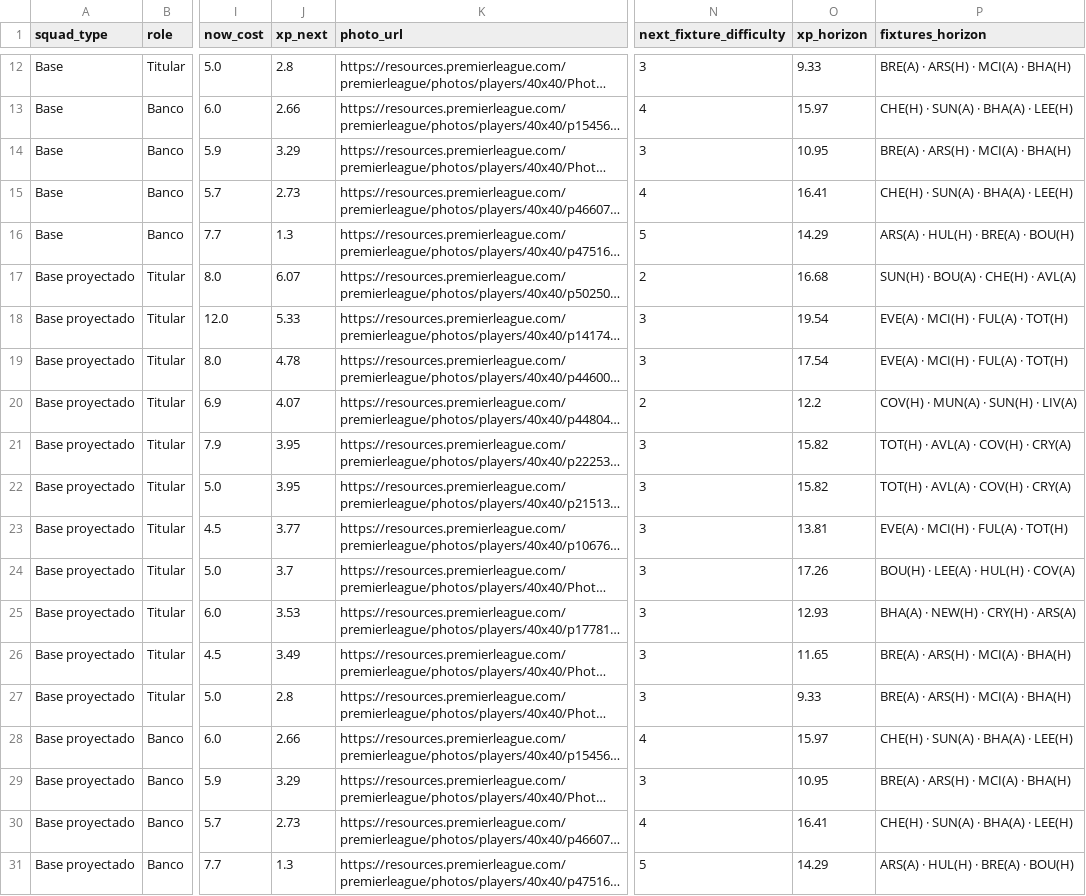
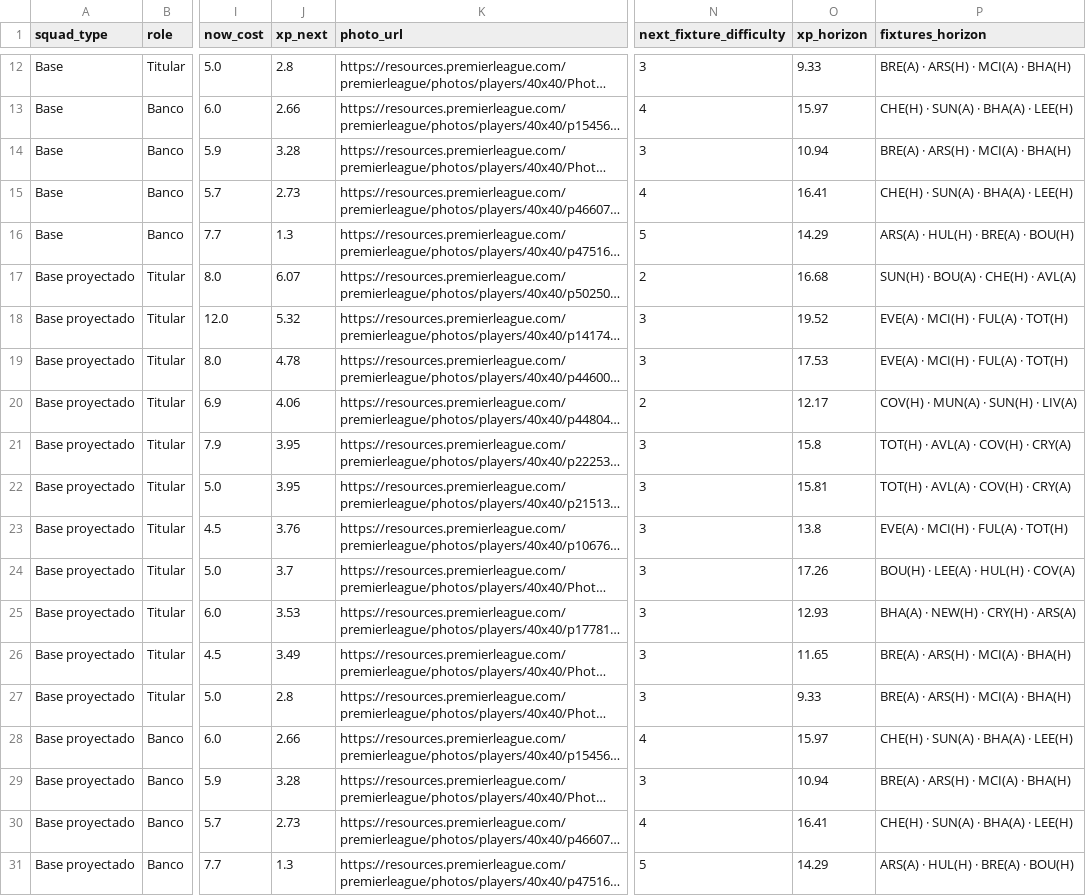
Before and after one commit to vinilop1114/gameweek-lab, a CSV file: data/processed/squad_recommendations.csv, drawn as a sheet; only a part is shown, gaps mark what is left out; long unchanged cells end in …; the diff covers the shown part only; the diff names each change by its address in the sheet, - before the commit and + after, or states it on an @@ line.

```diff
--- a/data/processed/squad_recommendations.csv
+++ b/data/processed/squad_recommendations.csv
-J14 (xp_next): 3.29
+J14 (xp_next): 3.28
-O14 (xp_horizon): 10.95
+O14 (xp_horizon): 10.94
-J18 (xp_next): 5.33
+J18 (xp_next): 5.32
-O18 (xp_horizon): 19.54
+O18 (xp_horizon): 19.52
-O19 (xp_horizon): 17.54
+O19 (xp_horizon): 17.53
-J20 (xp_next): 4.07
+J20 (xp_next): 4.06
-O20 (xp_horizon): 12.2
+O20 (xp_horizon): 12.17
-O21 (xp_horizon): 15.82
+O21 (xp_horizon): 15.8
-O22 (xp_horizon): 15.82
+O22 (xp_horizon): 15.81
-J23 (xp_next): 3.77
+J23 (xp_next): 3.76
-O23 (xp_horizon): 13.81
+O23 (xp_horizon): 13.8
-J29 (xp_next): 3.29
+J29 (xp_next): 3.28
-O29 (xp_horizon): 10.95
+O29 (xp_horizon): 10.94
```
Also changed, not shown: 2 added rows, 2 removed rows and 29 edited cells elsewhere in this file, data/processed/players.csv, data/processed/players_scored.csv, 1 other file.
